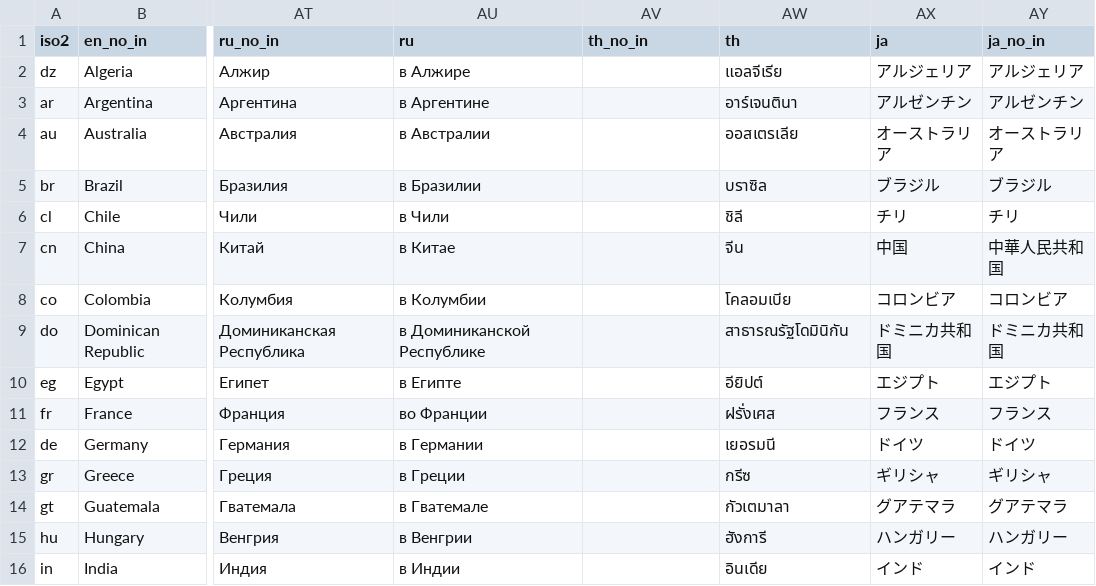
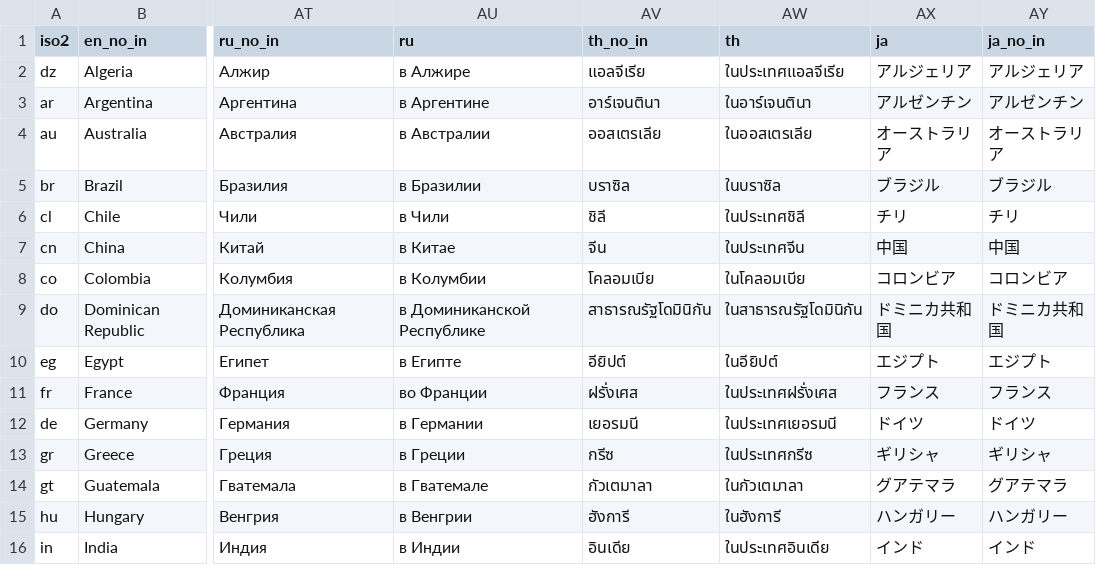
Before and after one commit to Charlotte-exp/TPP_game, a CSV file: _static/global/country_codes_Toluna_lang.csv, drawn as a sheet; only a part is shown, gaps mark what is left out; the diff covers the shown part only; the diff names each change by its address in the sheet, - before the commit and + after, or states it on an @@ line.

```diff
--- a/_static/global/country_codes_Toluna_lang.csv
+++ b/_static/global/country_codes_Toluna_lang.csv
-AV2 (th_no_in): (empty)
+AV2 (th_no_in): แอลจีเรีย
-AW2 (th): แอลจีเรีย
+AW2 (th): ในประเทศแอลจีเรีย
-AV3 (th_no_in): (empty)
+AV3 (th_no_in): อาร์เจนตินา
-AW3 (th): อาร์เจนตินา
+AW3 (th): ในอาร์เจนตินา
-AV4 (th_no_in): (empty)
+AV4 (th_no_in): ออสเตรเลีย
-AW4 (th): ออสเตรเลีย
+AW4 (th): ในออสเตรเลีย
-AV5 (th_no_in): (empty)
+AV5 (th_no_in): บราซิล
-AW5 (th): บราซิล
+AW5 (th): ในบราซิล
-AV6 (th_no_in): (empty)
+AV6 (th_no_in): ชิลี
-AW6 (th): ชิลี
+AW6 (th): ในประเทศชิลี
-AV7 (th_no_in): (empty)
+AV7 (th_no_in): จีน
-AW7 (th): จีน
+AW7 (th): ในประเทศจีน
-AY7 (ja_no_in): 中華人民共和国
+AY7 (ja_no_in): 中国
-AV8 (th_no_in): (empty)
+AV8 (th_no_in): โคลอมเบีย
-AW8 (th): โคลอมเบีย
+AW8 (th): ในโคลอมเบีย
-AV9 (th_no_in): (empty)
+AV9 (th_no_in): สาธารณรัฐโดมินิกัน
-AW9 (th): สาธารณรัฐโดมินิกัน
+AW9 (th): ในสาธารณรัฐโดมินิกัน
-AV10 (th_no_in): (empty)
+AV10 (th_no_in): อียิปต์
-AW10 (th): อียิปต์
+AW10 (th): ในอียิปต์
-AV11 (th_no_in): (empty)
+AV11 (th_no_in): ฝรั่งเศส
-AW11 (th): ฝรั่งเศส
+AW11 (th): ในประเทศฝรั่งเศส
-AV12 (th_no_in): (empty)
+AV12 (th_no_in): เยอรมนี
-AW12 (th): เยอรมนี
+AW12 (th): ในประเทศเยอรมนี
-AV13 (th_no_in): (empty)
+AV13 (th_no_in): กรีซ
-AW13 (th): กรีซ
+AW13 (th): ในประเทศกรีซ
-AV14 (th_no_in): (empty)
+AV14 (th_no_in): กัวเตมาลา
-AW14 (th): กัวเตมาลา
+AW14 (th): ในกัวเตมาลา
-AV15 (th_no_in): (empty)
+AV15 (th_no_in): ฮังการี
-AW15 (th): ฮังการี
+AW15 (th): ในฮังการี
-AV16 (th_no_in): (empty)
+AV16 (th_no_in): อินเดีย
-AW16 (th): อินเดีย
+AW16 (th): ในประเทศอินเดีย
```
Also changed, not shown: 70 edited cells elsewhere in this file, 1 other file.
